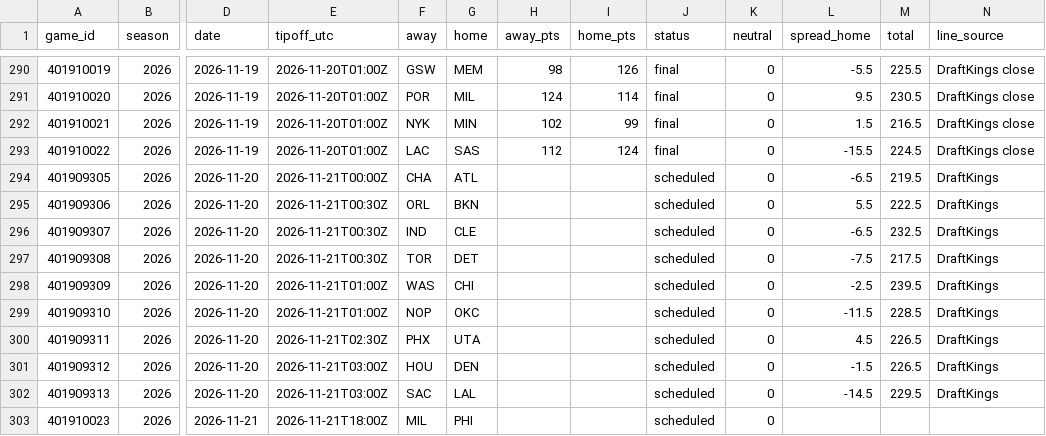
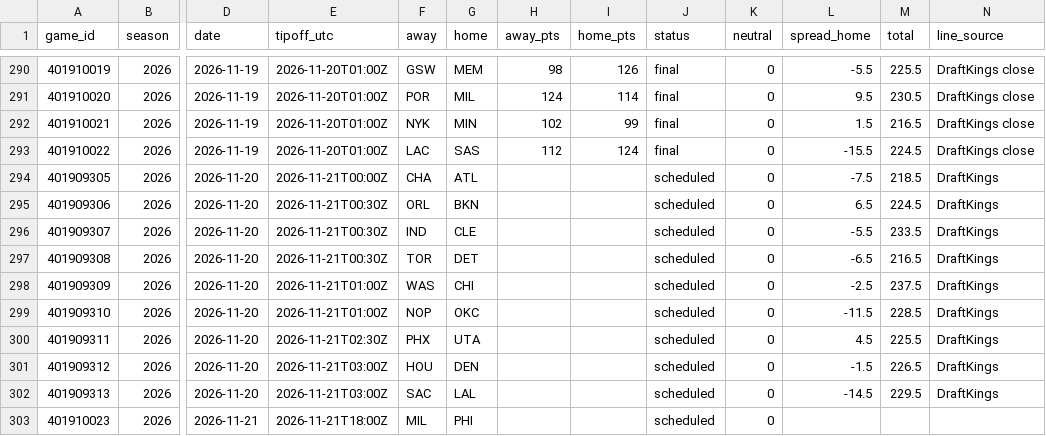
Before and after one commit to adnwkr/KalshiAgent, a CSV file: nba-kalshi/data/results/games_2026.csv, drawn as a sheet; only a part is shown, gaps mark what is left out; the diff names each change by its address in the sheet, - before the commit and + after, or states it on an @@ line.

```diff
--- a/nba-kalshi/data/results/games_2026.csv
+++ b/nba-kalshi/data/results/games_2026.csv
-L294 (spread_home): -6.5
+L294 (spread_home): -7.5
-M294 (total): 219.5
+M294 (total): 218.5
-L295 (spread_home): 5.5
+L295 (spread_home): 6.5
-M295 (total): 222.5
+M295 (total): 224.5
-L296 (spread_home): -6.5
+L296 (spread_home): -5.5
-M296 (total): 232.5
+M296 (total): 233.5
-L297 (spread_home): -7.5
+L297 (spread_home): -6.5
-M297 (total): 217.5
+M297 (total): 216.5
-M298 (total): 239.5
+M298 (total): 237.5
-M300 (total): 226.5
+M300 (total): 225.5
```
Also changed, not shown: pga-kalshi/data/results/events.csv, 16 other files.
